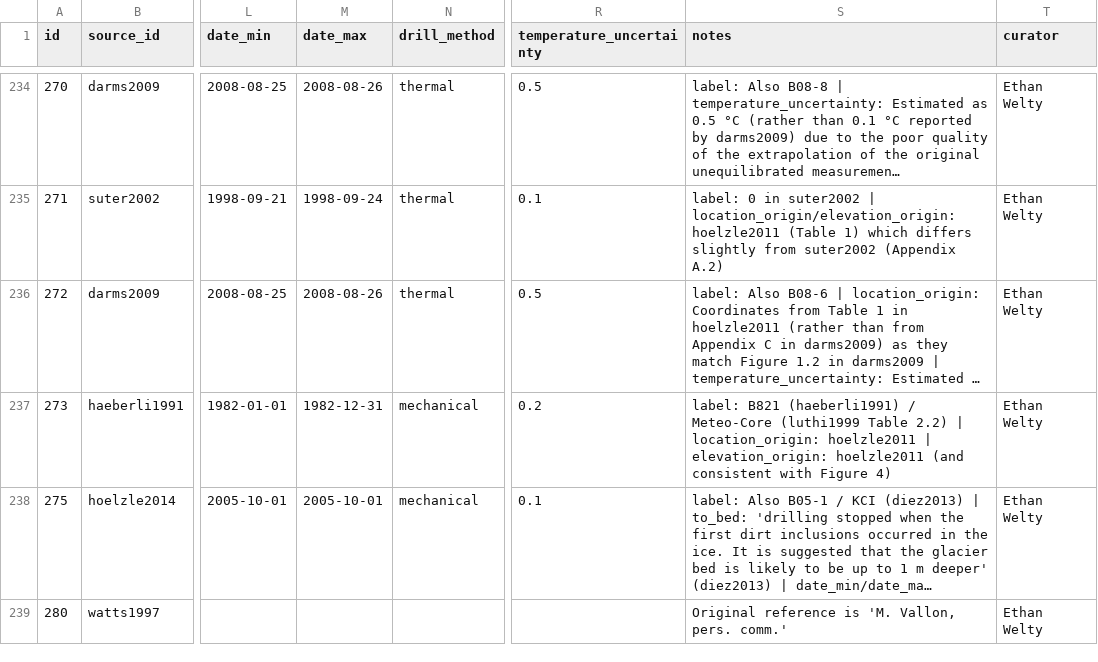
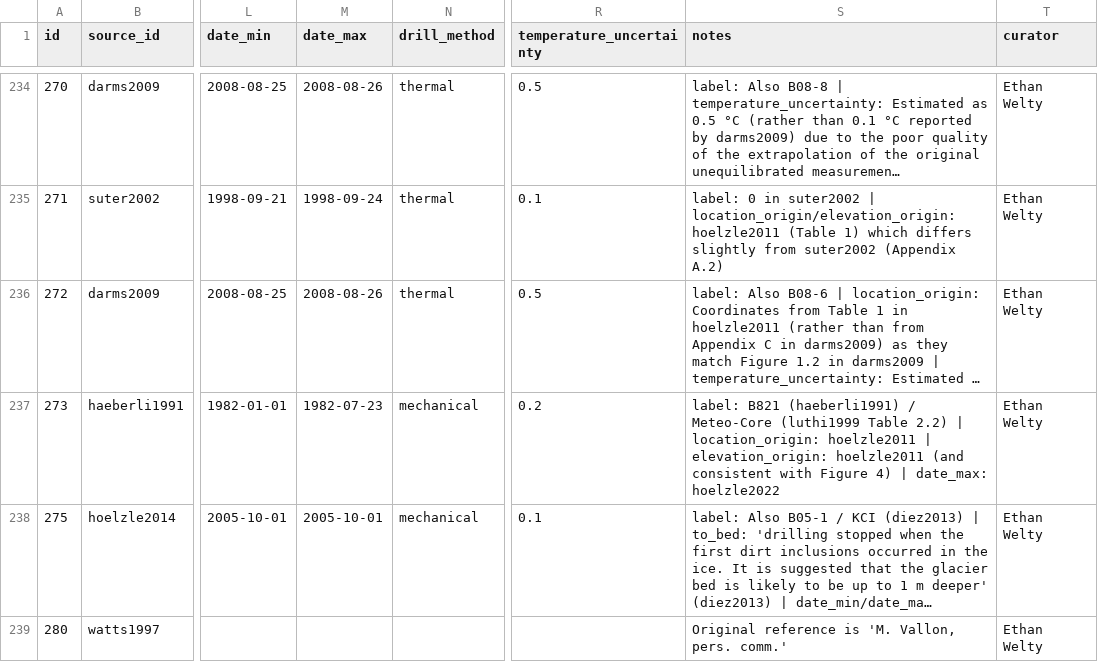
Before and after one commit to mjacqu/glenglat, a CSV file: data/borehole.csv, drawn as a sheet; only a part is shown, gaps mark what is left out; long unchanged cells end in …; the diff names each change by its address in the sheet, - before the commit and + after, or states it on an @@ line.

Commit message:
Align borehole date with profile date for CG82-1
Fixes commit 964d62e08ea22835a5733e14c0fd3a698bb6b65d

```diff
--- a/data/borehole.csv
+++ b/data/borehole.csv
-M237 (date_max): 1982-12-31
+M237 (date_max): 1982-07-23
-S237 (notes): …Figure 4)
+S237 (notes): …Figure 4) | date_max: hoelzle2022
```
